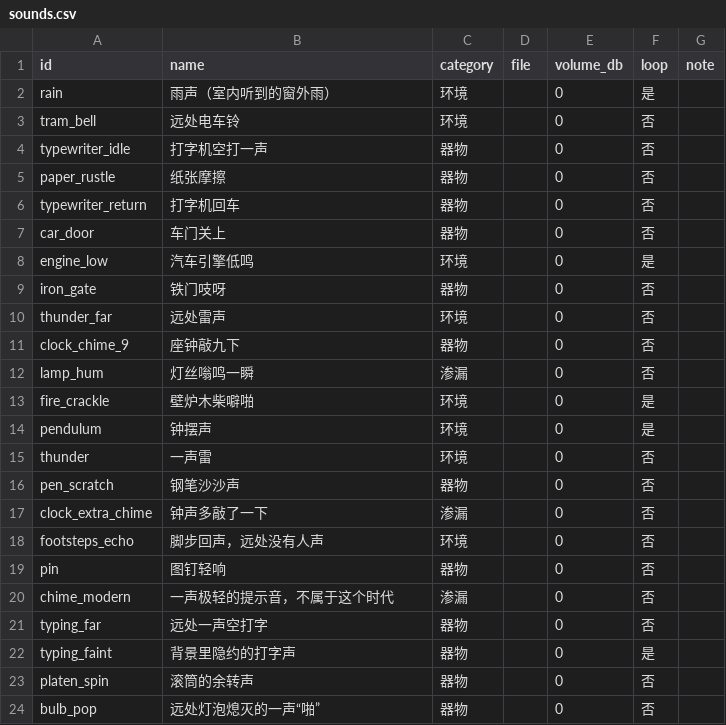
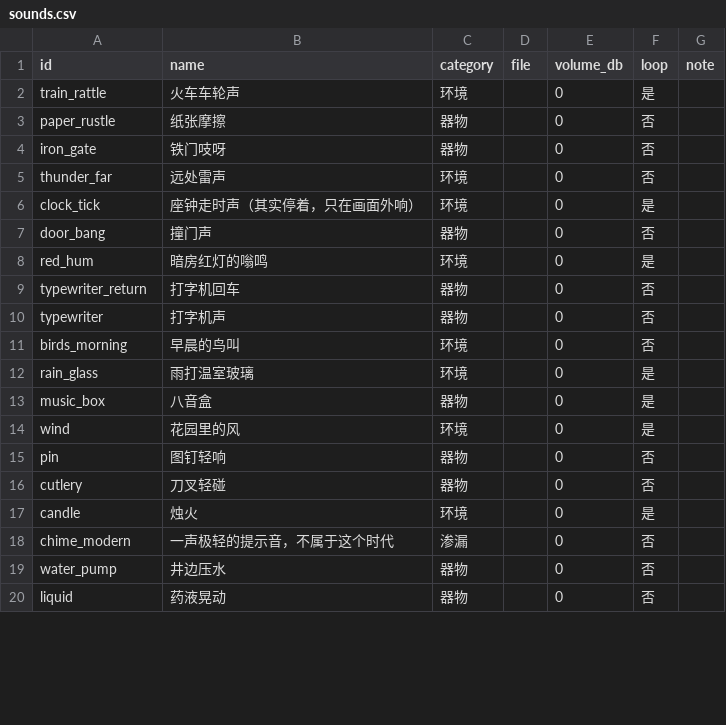
Before and after one commit to Gazerrr03/latent-image, a CSV file: godot/content/audio/sounds.csv, drawn as a sheet; only a part is shown; the diff covers the shown part only.

```diff
--- a/godot/content/audio/sounds.csv
+++ b/godot/content/audio/sounds.csv
@@ -1,24 +1,20 @@
 id,name,category,file,volume_db,loop,note
-rain,雨声（室内听到的窗外雨）,环境,,0,是,
-tram_bell,远处电车铃,环境,,0,否,
-typewriter_idle,打字机空打一声,器物,,0,否,
+train_rattle,火车车轮声,环境,,0,是,
 paper_rustle,纸张摩擦,器物,,0,否,
-typewriter_return,打字机回车,器物,,0,否,
-car_door,车门关上,器物,,0,否,
-engine_low,汽车引擎低鸣,环境,,0,是,
 iron_gate,铁门吱呀,器物,,0,否,
 thunder_far,远处雷声,环境,,0,否,
-clock_chime_9,座钟敲九下,器物,,0,否,
-lamp_hum,灯丝嗡鸣一瞬,渗漏,,0,否,
-fire_crackle,壁炉木柴噼啪,环境,,0,是,
-pendulum,钟摆声,环境,,0,是,
-thunder,一声雷,环境,,0,否,
-pen_scratch,钢笔沙沙声,器物,,0,否,
-clock_extra_chime,钟声多敲了一下,渗漏,,0,否,
-footsteps_echo,脚步回声，远处没有人声,环境,,0,否,
+clock_tick,座钟走时声（其实停着，只在画面外响）,环境,,0,是,
+door_bang,撞门声,器物,,0,否,
+red_hum,暗房红灯的嗡鸣,环境,,0,是,
+typewriter_return,打字机回车,器物,,0,否,
+typewriter,打字机声,器物,,0,否,
+birds_morning,早晨的鸟叫,环境,,0,否,
+rain_glass,雨打温室玻璃,环境,,0,是,
+music_box,八音盒,器物,,0,是,
+wind,花园里的风,环境,,0,是,
 pin,图钉轻响,器物,,0,否,
+cutlery,刀叉轻碰,器物,,0,否,
+candle,烛火,环境,,0,是,
 chime_modern,一声极轻的提示音，不属于这个时代,渗漏,,0,否,
-typing_far,远处一声空打字,器物,,0,否,
-typing_faint,背景里隐约的打字声,器物,,0,是,
-platen_spin,滚筒的余转声,器物,,0,否,
-bulb_pop,远处灯泡熄灭的一声“啪”,器物,,0,否,
+water_pump,井边压水,器物,,0,否,
+liquid,药液晃动,器物,,0,否,
```
Also changed, not shown: 1 added row, 17 removed rows and 4 edited cells elsewhere in this file, godot/content/space/layout.csv, godot/content/story/hotspots.csv, 34 other files.
